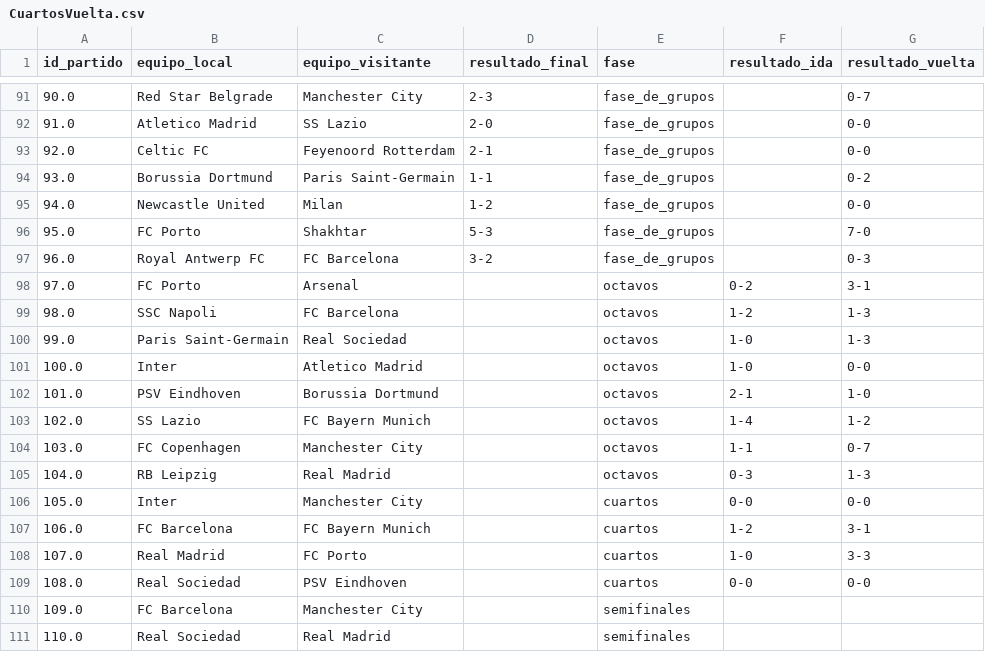
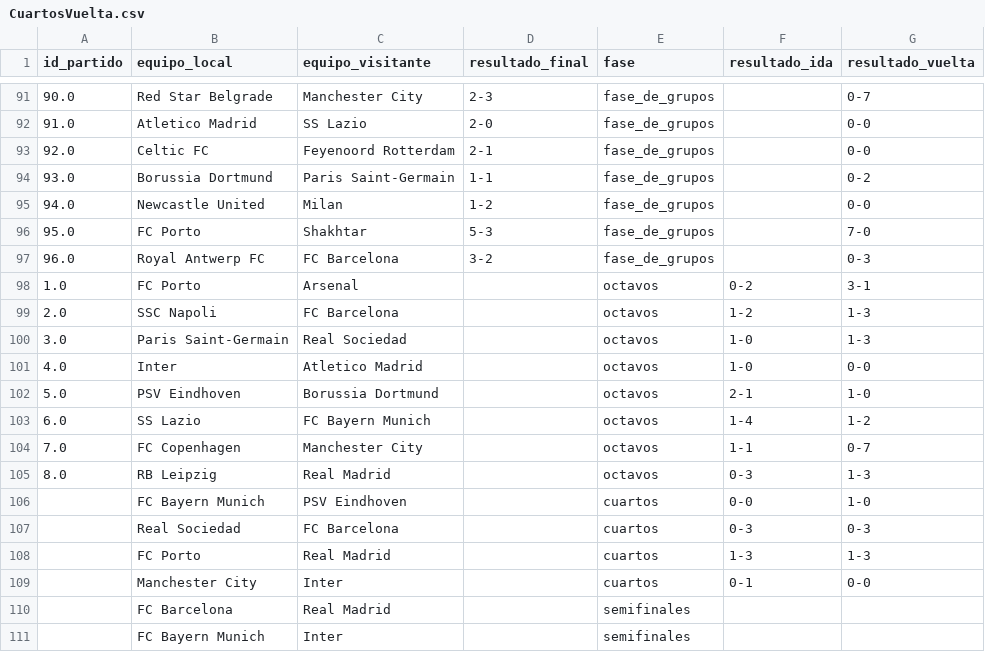
Before and after one commit to carlospuigserver/Champions, a CSV file: CUARTOS/CuartosVuelta.csv, drawn as a sheet; only a part is shown, gaps mark what is left out.

```diff
--- a/CUARTOS/CuartosVuelta.csv
+++ b/CUARTOS/CuartosVuelta.csv
@@ -97,15 +97,15 @@ id_partido,equipo_local,equipo_visitante,resultado_final,fase,resultado_ida,resu
 96.0,Royal Antwerp FC,FC Barcelona,3-2,fase_de_grupos,,0-3
-97.0,FC Porto,Arsenal,,octavos,0-2,3-1
-98.0,SSC Napoli,FC Barcelona,,octavos,1-2,1-3
-99.0,Paris Saint-Germain,Real Sociedad,,octavos,1-0,1-3
-100.0,Inter,Atletico Madrid,,octavos,1-0,0-0
-101.0,PSV Eindhoven,Borussia Dortmund,,octavos,2-1,1-0
-102.0,SS Lazio,FC Bayern Munich,,octavos,1-4,1-2
-103.0,FC Copenhagen,Manchester City,,octavos,1-1,0-7
-104.0,RB Leipzig,Real Madrid,,octavos,0-3,1-3
-105.0,Inter,Manchester City,,cuartos,0-0,0-0
-106.0,FC Barcelona,FC Bayern Munich,,cuartos,1-2,3-1
-107.0,Real Madrid,FC Porto,,cuartos,1-0,3-3
-108.0,Real Sociedad,PSV Eindhoven,,cuartos,0-0,0-0
-109.0,FC Barcelona,Manchester City,,semifinales,,
-110.0,Real Sociedad,Real Madrid,,semifinales,,
+1.0,FC Porto,Arsenal,,octavos,0-2,3-1
+2.0,SSC Napoli,FC Barcelona,,octavos,1-2,1-3
+3.0,Paris Saint-Germain,Real Sociedad,,octavos,1-0,1-3
+4.0,Inter,Atletico Madrid,,octavos,1-0,0-0
+5.0,PSV Eindhoven,Borussia Dortmund,,octavos,2-1,1-0
+6.0,SS Lazio,FC Bayern Munich,,octavos,1-4,1-2
+7.0,FC Copenhagen,Manchester City,,octavos,1-1,0-7
+8.0,RB Leipzig,Real Madrid,,octavos,0-3,1-3
+,FC Bayern Munich,PSV Eindhoven,,cuartos,0-0,1-0
+,Real Sociedad,FC Barcelona,,cuartos,0-3,0-3
+,FC Porto,Real Madrid,,cuartos,1-3,1-3
+,Manchester City,Inter,,cuartos,0-1,0-0
+,FC Barcelona,Real Madrid,,semifinales,,
+,FC Bayern Munich,Inter,,semifinales,,
```
Also changed, not shown: CUARTOS/CuartosIdaPredicciones.csv, OCTAVOS/OctavosVuelta.csv, 2 other files.
